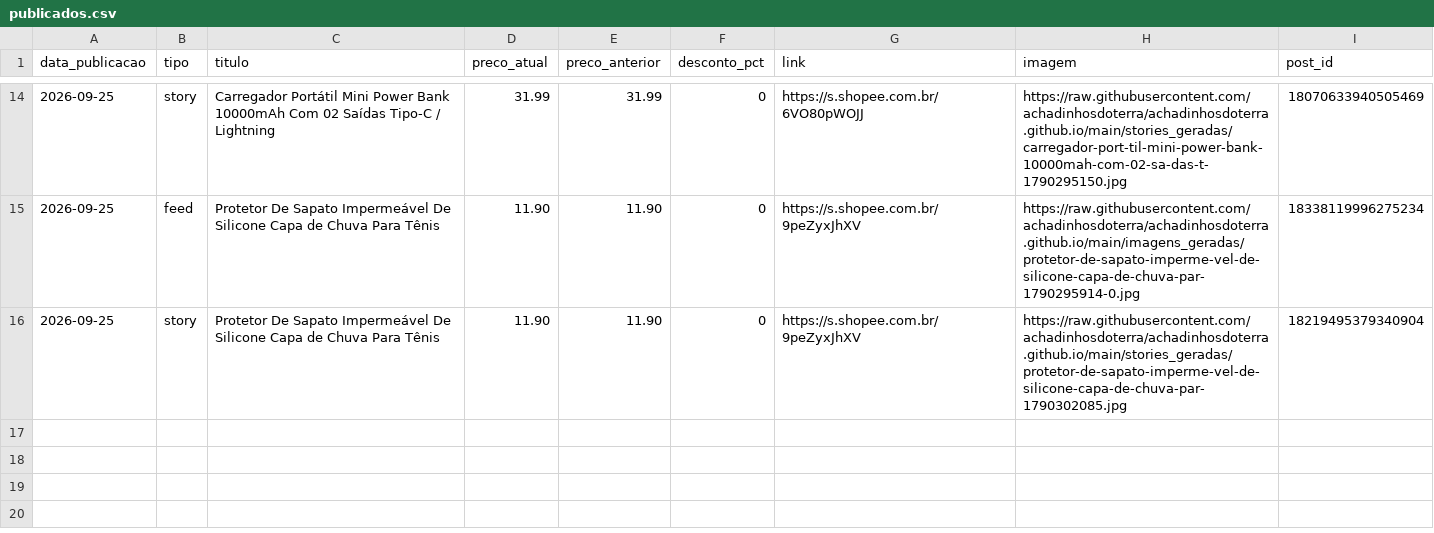
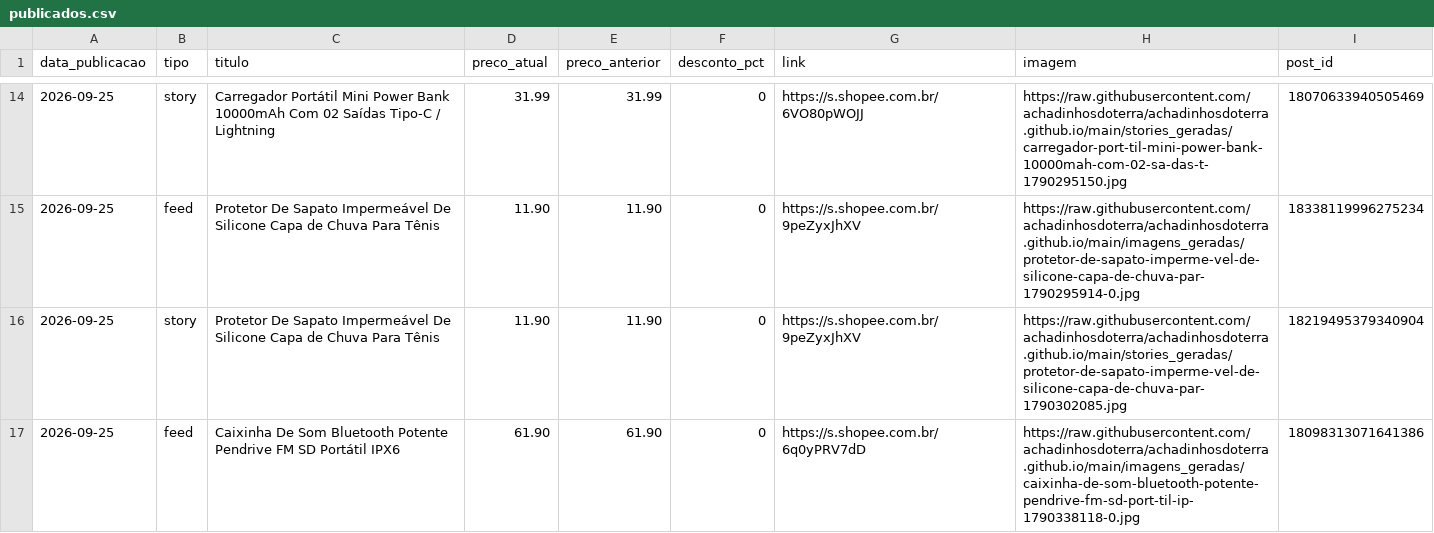
Before and after one commit to achadinhosdoterra/achadinhosdoterra.github.io, a CSV file: publicados.csv, drawn as a sheet; only a part is shown, gaps mark what is left out.

Commit message:
Post automatico no feed - 25/09/2026 12:09

```diff
--- a/publicados.csv
+++ b/publicados.csv
@@ -16 +16,2 @@
 2026-09-25,story,Protetor De Sapato Impermeável De Silicone Capa de Chuva Para Tênis,11.90,11.90,0,https://s.shopee.com.br/9peZyxJhXV,https://raw.githubusercontent.com/achadinhosdoterra/achadinhosdoterra.github.io/main/stories_geradas/protetor-de-sapato-imperme-vel-de-silicone-capa-de-chuva-par-1790302085.jpg,18219495379340904
+2026-09-25,feed,Caixinha De Som Bluetooth Potente Pendrive FM SD Portátil IPX6,61.90,61.90,0,https://s.shopee.com.br/6q0yPRV7dD,https://raw.githubusercontent.com/achadinhosdoterra/achadinhosdoterra.github.io/main/imagens_geradas/caixinha-de-som-bluetooth-potente-pendrive-fm-sd-port-til-ip-1790338118-0.jpg,18098313071641386
```
Also changed, not shown: 1 other file.
